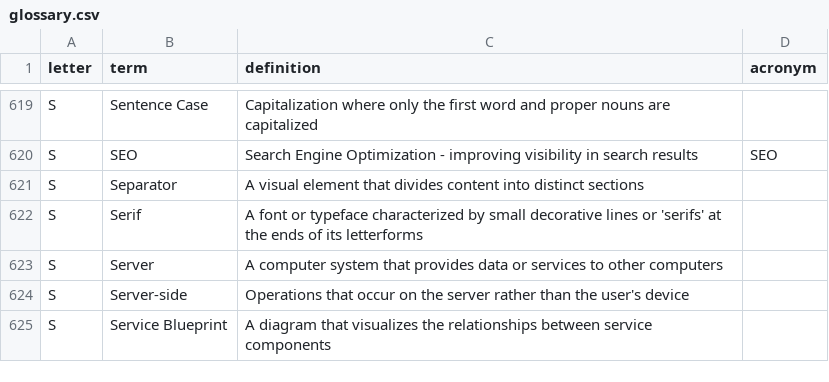
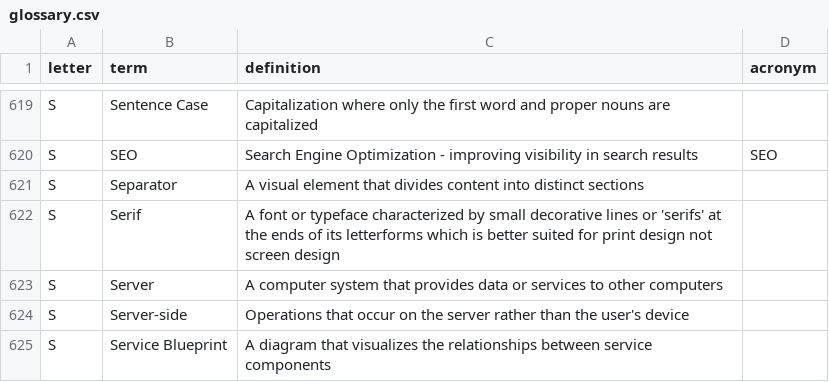
Before and after one commit to calee1/uxglossary, a CSV file: data/glossary.csv, drawn as a sheet; only a part is shown, gaps mark what is left out.

Commit message:
Update glossary: 2025-06-04T03:43:18.038Z

```diff
--- a/data/glossary.csv
+++ b/data/glossary.csv
@@ -621,3 +621,3 @@ S,SEO,Search Engine Optimization - improving visibility in search results,SEO
 S,Separator,A visual element that divides content into distinct sections,
-S,Serif,A font or typeface characterized by small decorative lines or 'serifs' at the ends of its letterforms,
+S,Serif,A font or typeface characterized by small decorative lines or 'serifs' at the ends of its letterforms which is better suited for print design not screen design,
 S,Server,A computer system that provides data or services to other computers,
```
